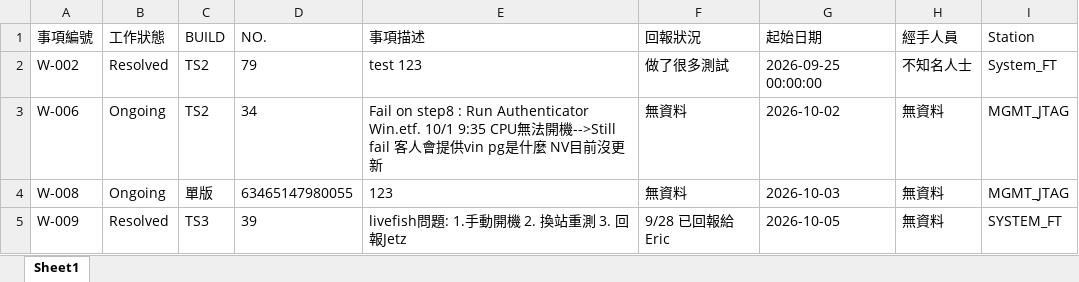
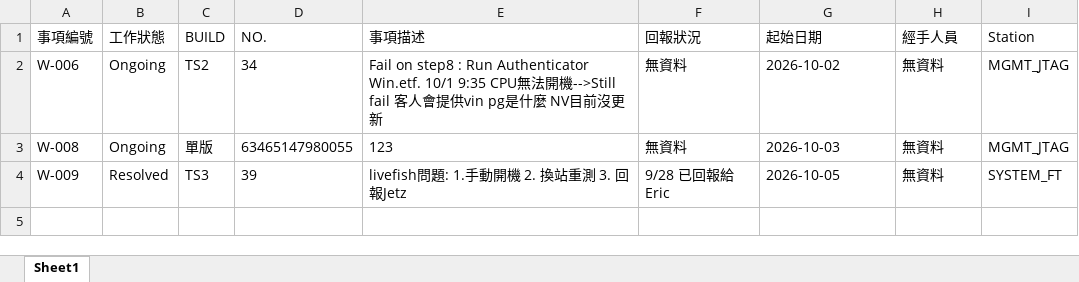
Before and after one commit to Kim-SWRD/Chameleon_test, an Excel workbook: Work_item.xlsx, sheet Sheet1, drawn as a sheet; values as stored, in another font and other column widths than the file's, no borders; the diff names each change by its address in the sheet, - before the commit and + after, or states it on an @@ line.

Commit message:
Delete item W-002

```diff
--- a/Work_item.xlsx (sheet Sheet1)
+++ b/Work_item.xlsx (sheet Sheet1)
-row 2: W-002 | Resolved | TS2 | 79 | test 123 | 做了很多測試 | 2026-09-25 00:00:00 | 不知名人士 | System_FT
```
